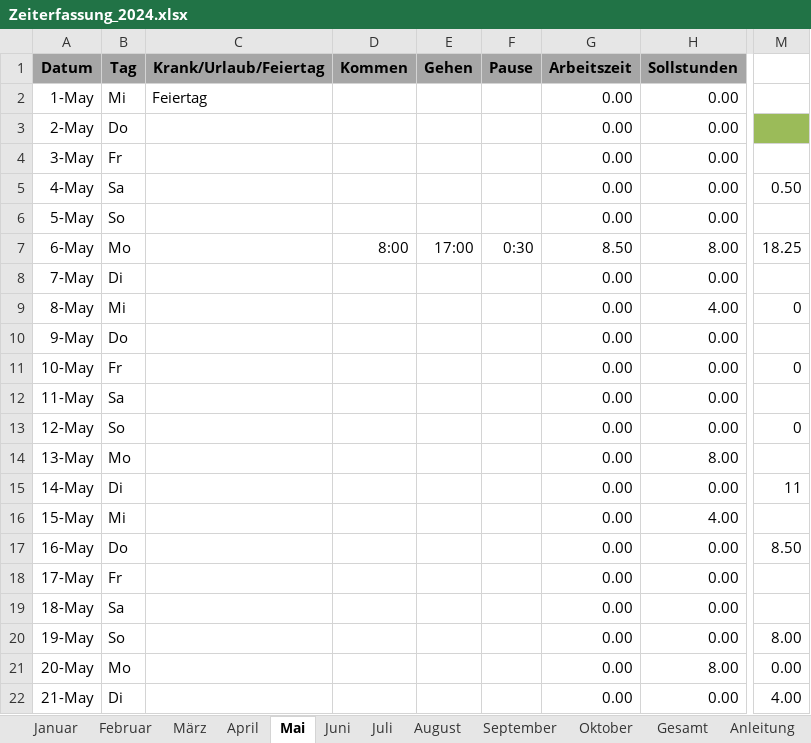
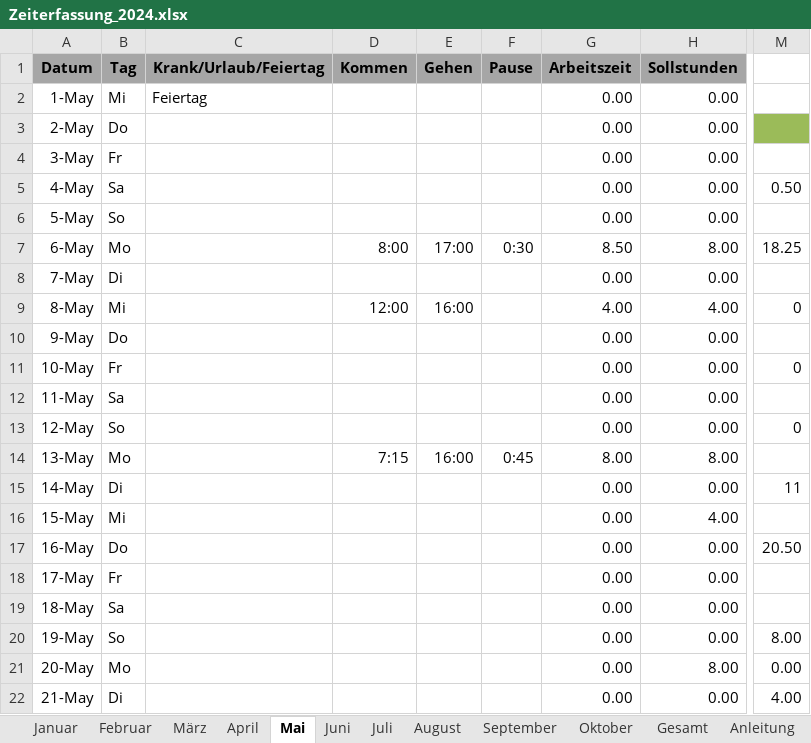
Before and after one commit to NicolasPawelka/Home, an Excel workbook: Privat/Arbeit/Zeiterfassung_2024.xlsx, sheet Mai, drawn as a sheet; only a part is shown, gaps mark what is left out; values as stored, in another font and other column widths than the file's, no borders; conditional formats not drawn; the diff names each change by its address in the sheet, - before the commit and + after, or states it on an @@ line.

Commit message:
Zeiterfassung KW 20 Teil 1

```diff
--- a/Privat/Arbeit/Zeiterfassung_2024.xlsx (sheet Mai)
+++ b/Privat/Arbeit/Zeiterfassung_2024.xlsx (sheet Mai)
-D9 (Kommen): (empty)
+D9 (Kommen): 12:00
-E9 (Gehen): (empty)
+E9 (Gehen): 16:00
-G9 (Arbeitszeit): 0.00
+G9 (Arbeitszeit): 4.00
-D14 (Kommen): (empty)
+D14 (Kommen): 7:15
-E14 (Gehen): (empty)
+E14 (Gehen): 16:00
-F14 (Pause): (empty)
+F14 (Pause): 0:45
-G14 (Arbeitszeit): 0.00
+G14 (Arbeitszeit): 8.00
-M17: 8.50
+M17: 20.50
```
Also changed, not shown: sheet Gesamt.
